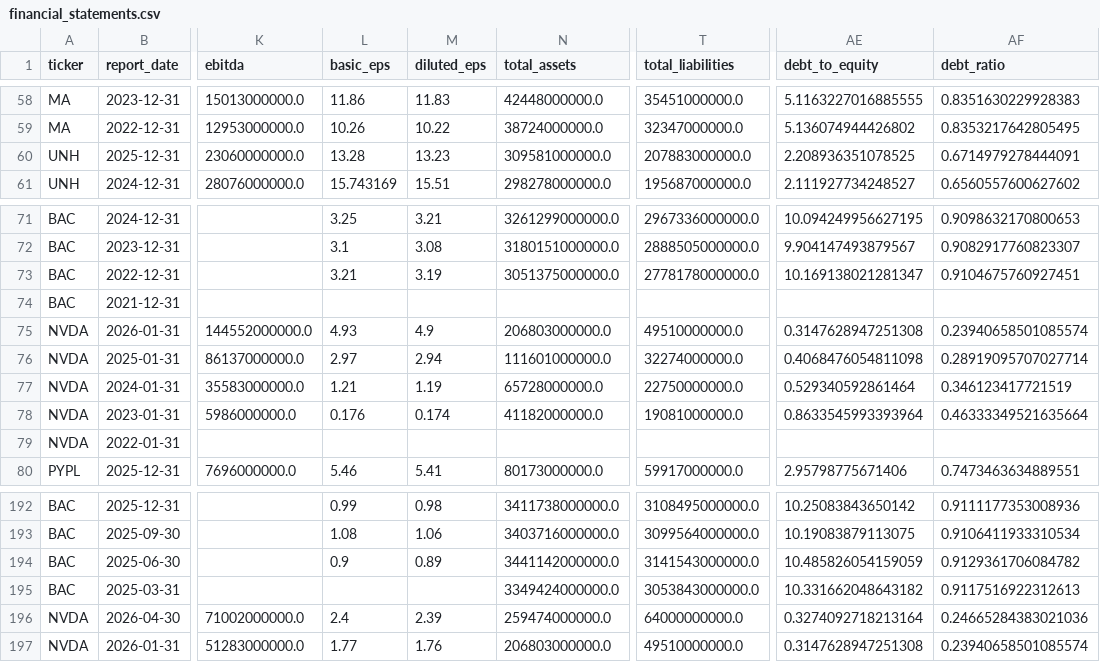
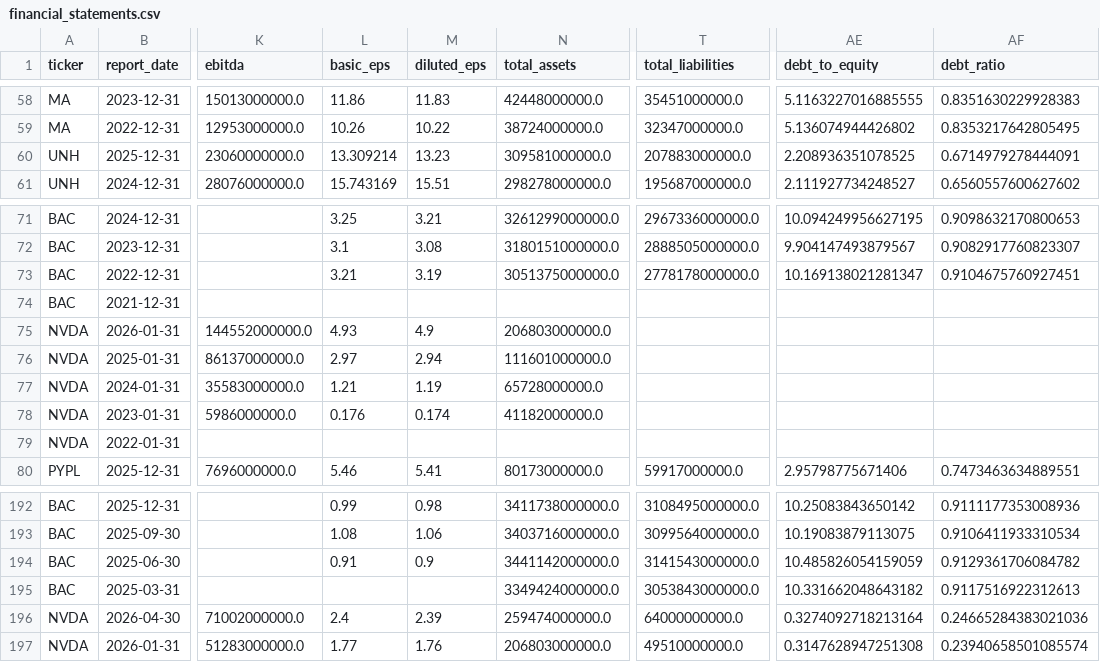
Before and after one commit to laihoangson/financial-analytic, a CSV file: data/cleaned/financial_statements.csv, drawn as a sheet; only a part is shown, gaps mark what is left out; the diff names each change by its address in the sheet, - before the commit and + after, or states it on an @@ line.

```diff
--- a/data/cleaned/financial_statements.csv
+++ b/data/cleaned/financial_statements.csv
-L60 (basic_eps): 13.28
+L60 (basic_eps): 13.309214
-T75 (total_liabilities): 49510000000.0
+T75 (total_liabilities): (empty)
-AE75 (debt_to_equity): 0.3147628947251308
+AE75 (debt_to_equity): (empty)
-AF75 (debt_ratio): 0.23940658501085574
+AF75 (debt_ratio): (empty)
-T76 (total_liabilities): 32274000000.0
+T76 (total_liabilities): (empty)
-AE76 (debt_to_equity): 0.4068476054811098
+AE76 (debt_to_equity): (empty)
-AF76 (debt_ratio): 0.28919095707027714
+AF76 (debt_ratio): (empty)
-T77 (total_liabilities): 22750000000.0
+T77 (total_liabilities): (empty)
-AE77 (debt_to_equity): 0.529340592861464
+AE77 (debt_to_equity): (empty)
-AF77 (debt_ratio): 0.346123417721519
+AF77 (debt_ratio): (empty)
-T78 (total_liabilities): 19081000000.0
+T78 (total_liabilities): (empty)
-AE78 (debt_to_equity): 0.8633545993393964
+AE78 (debt_to_equity): (empty)
-AF78 (debt_ratio): 0.46333349521635664
+AF78 (debt_ratio): (empty)
-L194 (basic_eps): 0.9
+L194 (basic_eps): 0.91
-M194 (diluted_eps): 0.89
+M194 (diluted_eps): 0.9
```
Also changed, not shown: data/raw/raw_financials.csv, 5 other files.
